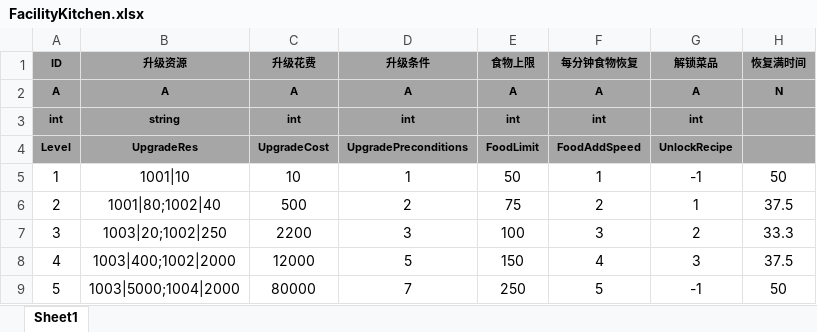
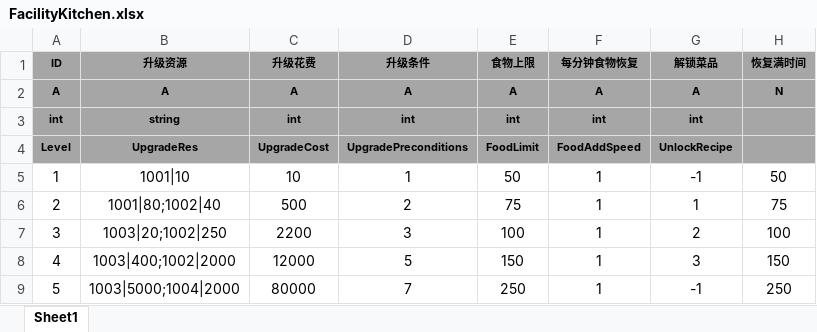
Before and after one commit to tkonexhh/simswordsman, an Excel workbook: Tables/Sources/gameplay/Facility/FacilityKitchen.xlsx, sheet Sheet1, drawn as a sheet; values as stored, in another font and other column widths than the file's, no borders; the diff names each change by its address in the sheet, - before the commit and + after, or states it on an @@ line.

Commit message:
!修改食物配置

```diff
--- a/Tables/Sources/gameplay/Facility/FacilityKitchen.xlsx (sheet Sheet1)
+++ b/Tables/Sources/gameplay/Facility/FacilityKitchen.xlsx (sheet Sheet1)
-F6 (每分钟食物恢复): 2
+F6 (每分钟食物恢复): 1
-H6 (恢复满时间): 37.5
+H6 (恢复满时间): 75
-F7 (每分钟食物恢复): 3
+F7 (每分钟食物恢复): 1
-H7 (恢复满时间): 33.3
+H7 (恢复满时间): 100
-F8 (每分钟食物恢复): 4
+F8 (每分钟食物恢复): 1
-H8 (恢复满时间): 37.5
+H8 (恢复满时间): 150
-F9 (每分钟食物恢复): 5
+F9 (每分钟食物恢复): 1
-H9 (恢复满时间): 50
+H9 (恢复满时间): 250
```
